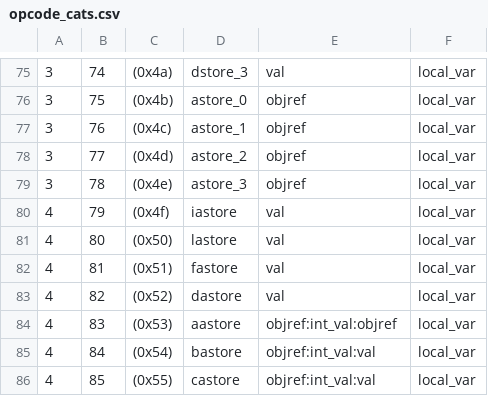
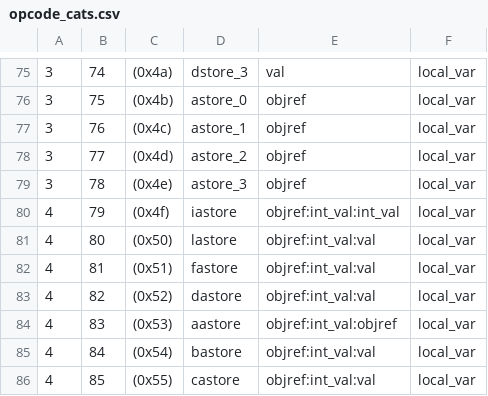
Before and after one commit to Programming-Systems-Lab/dyclink, a CSV file: MIB/opcodes/opcode_cats.csv, drawn as a sheet; only a part is shown, gaps mark what is left out.

```diff
--- a/MIB/opcodes/opcode_cats.csv
+++ b/MIB/opcodes/opcode_cats.csv
@@ -79,6 +79,6 @@
 3,78,(0x4e),astore_3,objref,local_var
-4,79,(0x4f),iastore,val,local_var
-4,80,(0x50),lastore,val,local_var
-4,81,(0x51),fastore,val,local_var
-4,82,(0x52),dastore,val,local_var
+4,79,(0x4f),iastore,objref:int_val:int_val,local_var
+4,80,(0x50),lastore,objref:int_val:val,local_var
+4,81,(0x51),fastore,objref:int_val:val,local_var
+4,82,(0x52),dastore,objref:int_val:val,local_var
 4,83,(0x53),aastore,objref:int_val:objref,local_var
```
Also changed, not shown: 7 other files.
